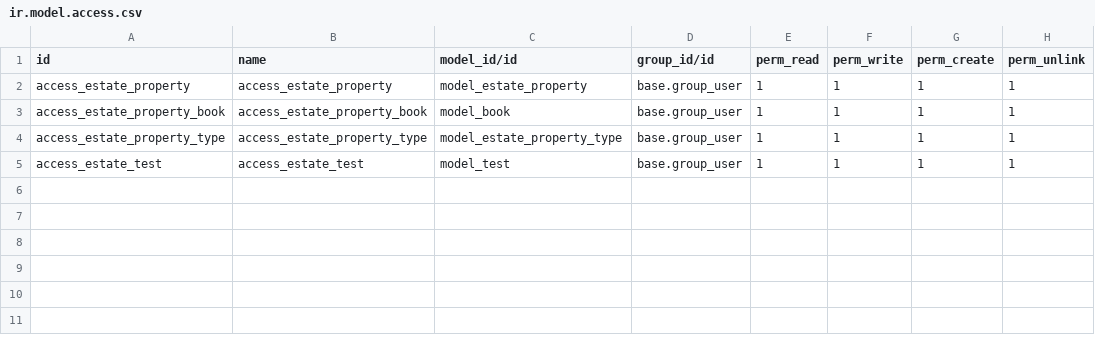
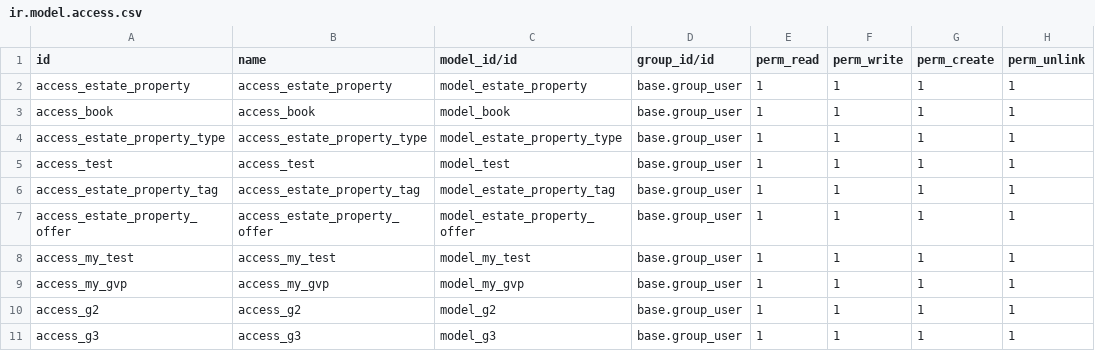
Before and after one commit to janvithumar/odoo, a CSV file: estate/security/ir.model.access.csv, drawn as a sheet.

```diff
--- a/estate/security/ir.model.access.csv
+++ b/estate/security/ir.model.access.csv
@@ -2,4 +2,10 @@ id,name,model_id/id,group_id/id,perm_read,perm_write,perm_create,perm_unlink
 access_estate_property,access_estate_property,model_estate_property,base.group_user,1,1,1,1
-access_estate_property_book,access_estate_property_book,model_book,base.group_user,1,1,1,1
+access_book,access_book,model_book,base.group_user,1,1,1,1
 access_estate_property_type,access_estate_property_type,model_estate_property_type,base.group_user,1,1,1,1
-access_estate_test,access_estate_test,model_test,base.group_user,1,1,1,1
+access_test,access_test,model_test,base.group_user,1,1,1,1
+access_estate_property_tag,access_estate_property_tag,model_estate_property_tag,base.group_user,1,1,1,1
+access_estate_property_offer,access_estate_property_offer,model_estate_property_offer,base.group_user,1,1,1,1
+access_my_test,access_my_test,model_my_test,base.group_user,1,1,1,1
+access_my_gvp,access_my_gvp,model_my_gvp,base.group_user,1,1,1,1
+access_g2,access_g2,model_g2,base.group_user,1,1,1,1
+access_g3,access_g3,model_g3,base.group_user,1,1,1,1
```
Also changed, not shown: 11 other files.
